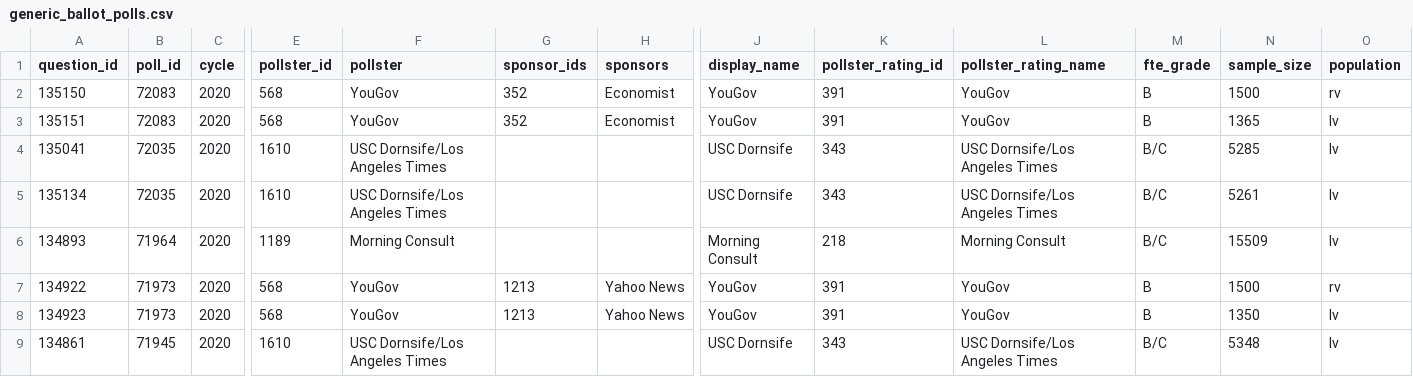
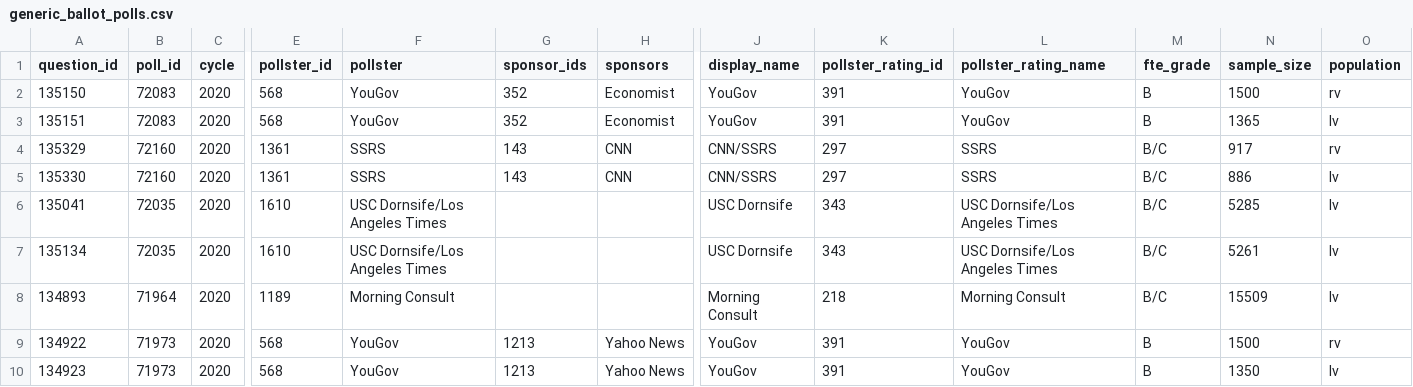
Before and after one commit to simonw/fivethirtyeight-polls, a CSV file: generic_ballot_polls.csv, drawn as a sheet; only a part is shown, gaps mark what is left out; the shorter side is filled out with more unchanged rows; rows hold the shown columns only; the diff names each change by its address in the sheet, - before the commit and + after, or states it on an @@ line.

```diff
--- a/generic_ballot_polls.csv
+++ b/generic_ballot_polls.csv
+row 4: 135329 | 72160 | 2020 | 1361 | SSRS | 143 | CNN | CNN/SSRS | 297 | SSRS | B/C | 917 | rv
+row 5: 135330 | 72160 | 2020 | 1361 | SSRS | 143 | CNN | CNN/SSRS | 297 | SSRS | B/C | 886 | lv
```
Also changed, not shown: governor_polls.csv, house_polls.csv, 2 other files.
